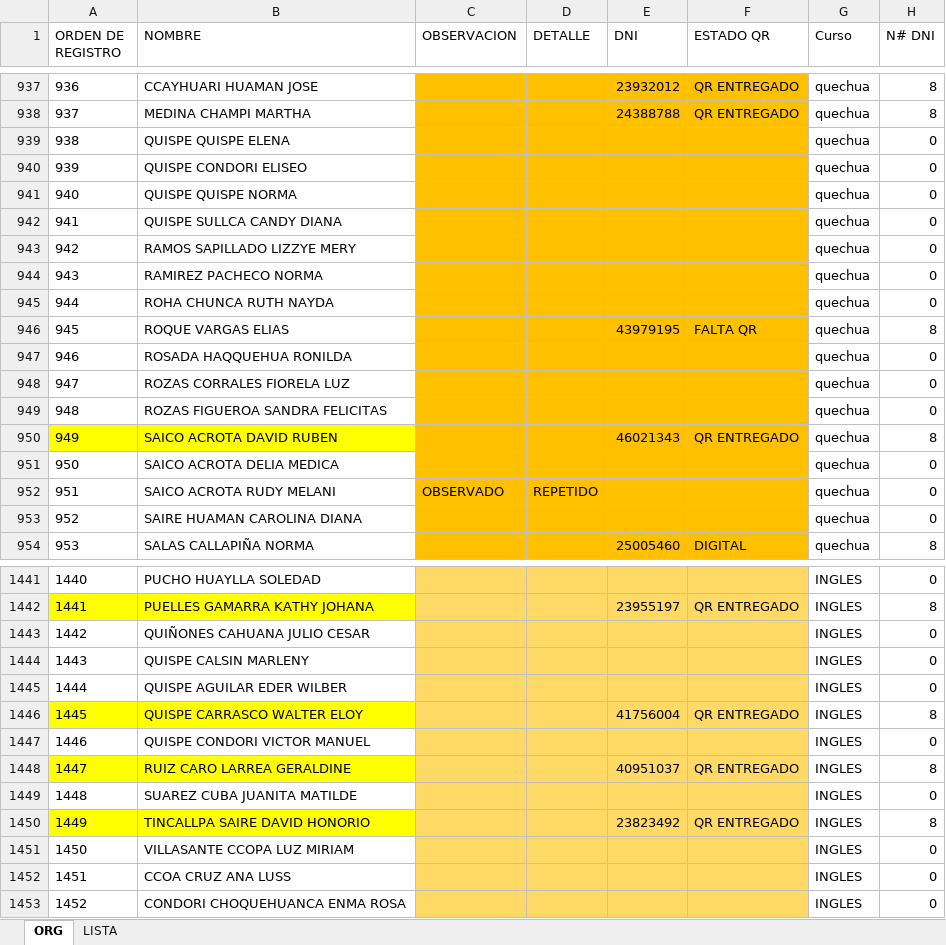
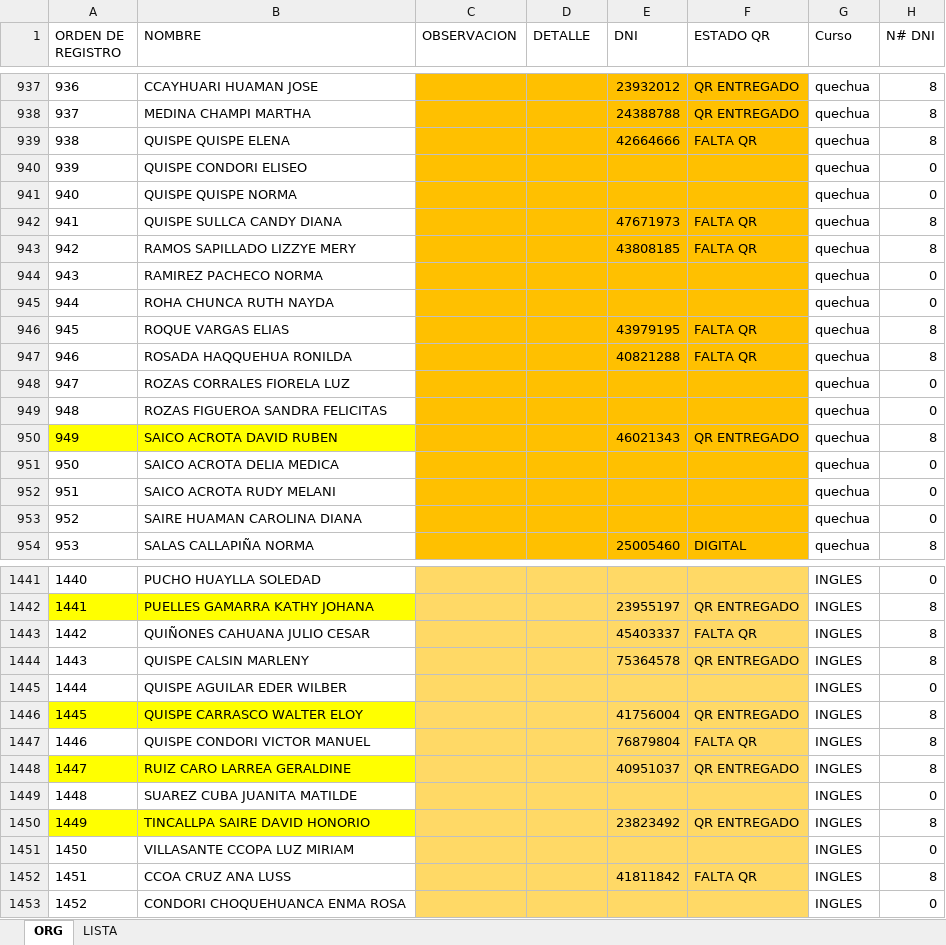
Before and after one commit to tanguerguel/Certificados, an Excel workbook: LISTA ORDENADA.xlsx, sheet ORG, drawn as a sheet; only a part is shown, gaps mark what is left out; values as stored, in another font and other column widths than the file's, no borders; table styles not drawn; the diff covers the shown part only; the diff names each change by its address in the sheet, - before the commit and + after, or states it on an @@ line.

```diff
--- a/LISTA ORDENADA.xlsx (sheet ORG)
+++ b/LISTA ORDENADA.xlsx (sheet ORG)
-E939 (DNI): (empty)
+E939 (DNI): 42664666
-F939 (ESTADO QR): (empty)
+F939 (ESTADO QR): FALTA QR
-H939 (N# DNI): 0
+H939 (N# DNI): 8
-E942 (DNI): (empty)
+E942 (DNI): 47671973
-F942:F943 (ESTADO QR): (empty)
+F942:F943 (ESTADO QR): FALTA QR
-H942:H943 (N# DNI): 0
+H942:H943 (N# DNI): 8
-E943 (DNI): (empty)
+E943 (DNI): 43808185
-E947 (DNI): (empty)
+E947 (DNI): 40821288
-F947 (ESTADO QR): (empty)
+F947 (ESTADO QR): FALTA QR
-H947 (N# DNI): 0
+H947 (N# DNI): 8
-C952 (OBSERVACION): OBSERVADO
+C952 (OBSERVACION): (empty)
-D952 (DETALLE): REPETIDO
+D952 (DETALLE): (empty)
-E1443 (DNI): (empty)
+E1443 (DNI): 45403337
-F1443 (ESTADO QR): (empty)
+F1443 (ESTADO QR): FALTA QR
-H1443:H1444 (N# DNI): 0
+H1443:H1444 (N# DNI): 8
-E1444 (DNI): (empty)
+E1444 (DNI): 75364578
-F1444 (ESTADO QR): (empty)
+F1444 (ESTADO QR): QR ENTREGADO
-E1447 (DNI): (empty)
+E1447 (DNI): 76879804
-F1447 (ESTADO QR): (empty)
+F1447 (ESTADO QR): FALTA QR
-H1447 (N# DNI): 0
+H1447 (N# DNI): 8
-E1452 (DNI): (empty)
+E1452 (DNI): 41811842
-F1452 (ESTADO QR): (empty)
+F1452 (ESTADO QR): FALTA QR
-H1452 (N# DNI): 0
+H1452 (N# DNI): 8
```
Also changed, not shown: 413 edited cells elsewhere in this sheet, 2 other files.
